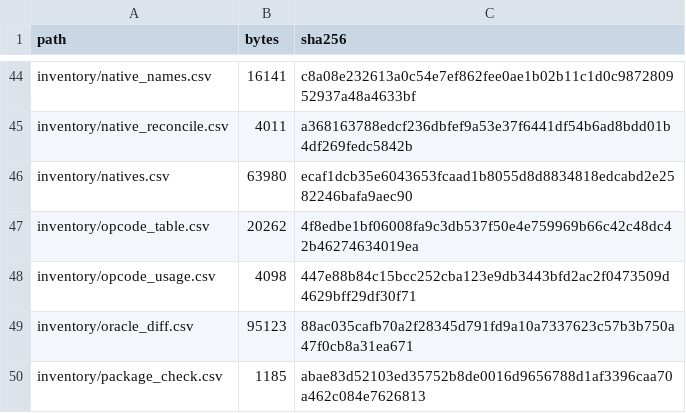
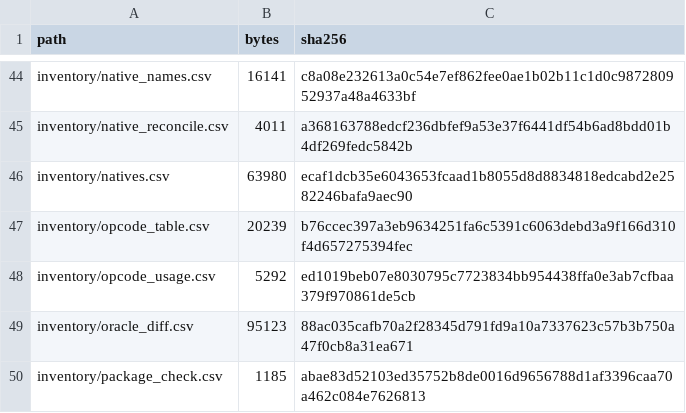
Before and after one commit to jkoehler11/stargate-alliance-decomp, a CSV file: inventory/artifact_hashes.csv, drawn as a sheet; only a part is shown, gaps mark what is left out.

```diff
--- a/inventory/artifact_hashes.csv
+++ b/inventory/artifact_hashes.csv
@@ -46,4 +46,4 @@ inventory/native_reconcile.csv,4011,a368163788edcf236dbfef9a53e37f6441df54b6ad8b
 inventory/natives.csv,63980,ecaf1dcb35e6043653fcaad1b8055d8d8834818edcabd2e2582246bafa9aec90
-inventory/opcode_table.csv,20262,4f8edbe1bf06008fa9c3db537f50e4e759969b66c42c48dc42b46274634019ea
-inventory/opcode_usage.csv,4098,447e88b84c15bcc252cba123e9db3443bfd2ac2f0473509d4629bff29df30f71
+inventory/opcode_table.csv,20239,b76ccec397a3eb9634251fa6c5391c6063debd3a9f166d310f4d657275394fec
+inventory/opcode_usage.csv,5292,ed1019beb07e8030795c7723834bb954438ffa0e3ab7cfbaa379f970861de5cb
 inventory/oracle_diff.csv,95123,88ac035cafb70a2f28345d791fd9a10a7337623c57b3b750a47f0cb8a31ea671
```
Also changed, not shown: inventory/opcode_table.csv, inventory/opcode_usage.csv, 6 other files.
